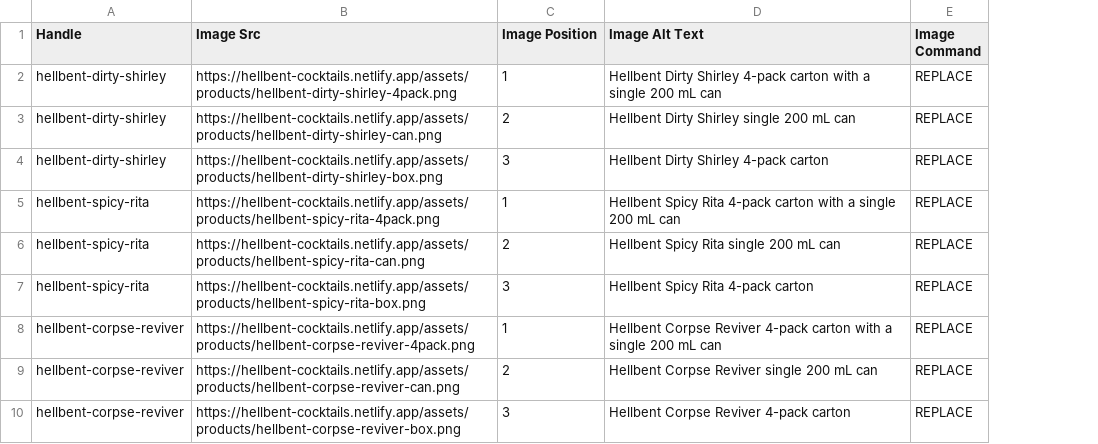
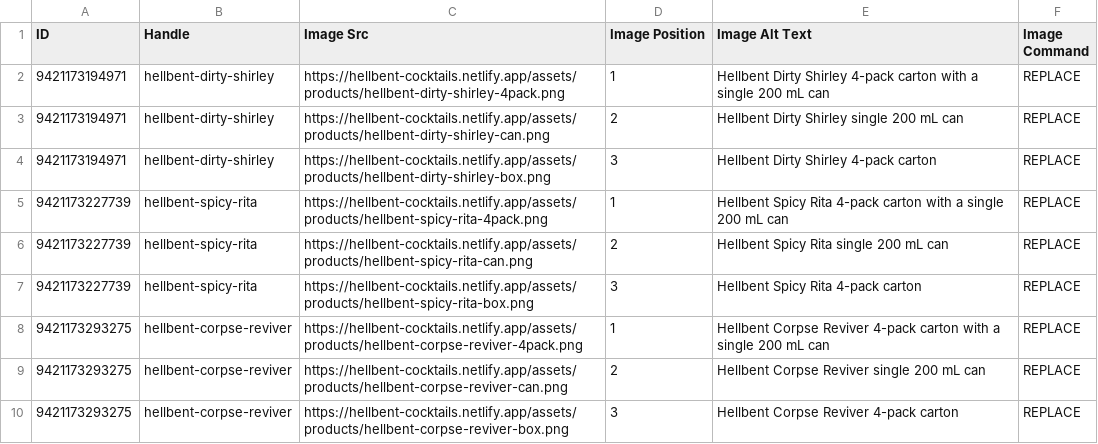
Before and after one commit to The-Bev-Connect-Portals/hellbent-cocktials, a CSV file: hellbent_images_update.csv, drawn as a sheet; the diff names each change by its address in the sheet, - before the commit and + after, or states it on an @@ line.

Commit message:
Key image import on product ID, not handle
Handle matching failed on import; ID is unambiguous. Written with a BOM for
reliable UTF-8 detection.

```diff
--- a/hellbent_images_update.csv
+++ b/hellbent_images_update.csv
+column A (ID), rows 2-10: 9421173194971 | 9421173194971 | 9421173194971 | 9421173227739 | 9421173227739 | 9421173227739 | 9421173293275 | 9421173293275 | 9421173293275
```
